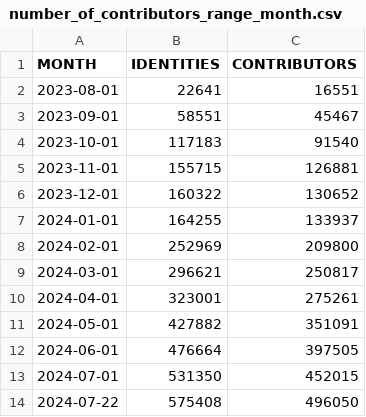
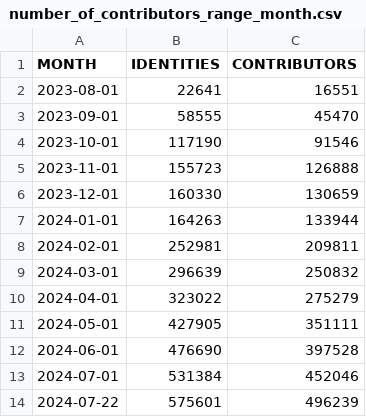
Before and after one commit to lukaszgryglicki/insights-pkis, a CSV file: number_of_contributors_range_month.csv, drawn as a sheet.

```diff
--- a/number_of_contributors_range_month.csv
+++ b/number_of_contributors_range_month.csv
@@ -2,13 +2,13 @@
 "2023-08-01","22641","16551"
-"2023-09-01","58551","45467"
-"2023-10-01","117183","91540"
-"2023-11-01","155715","126881"
-"2023-12-01","160322","130652"
-"2024-01-01","164255","133937"
-"2024-02-01","252969","209800"
-"2024-03-01","296621","250817"
-"2024-04-01","323001","275261"
-"2024-05-01","427882","351091"
-"2024-06-01","476664","397505"
-"2024-07-01","531350","452015"
-"2024-07-22","575408","496050"
+"2023-09-01","58555","45470"
+"2023-10-01","117190","91546"
+"2023-11-01","155723","126888"
+"2023-12-01","160330","130659"
+"2024-01-01","164263","133944"
+"2024-02-01","252981","209811"
+"2024-03-01","296639","250832"
+"2024-04-01","323022","275279"
+"2024-05-01","427905","351111"
+"2024-06-01","476690","397528"
+"2024-07-01","531384","452046"
+"2024-07-22","575601","496239"
```
Also changed, not shown: number_of_commits_range_month.csv, number_of_issues_range_month.csv, 18 other files.
